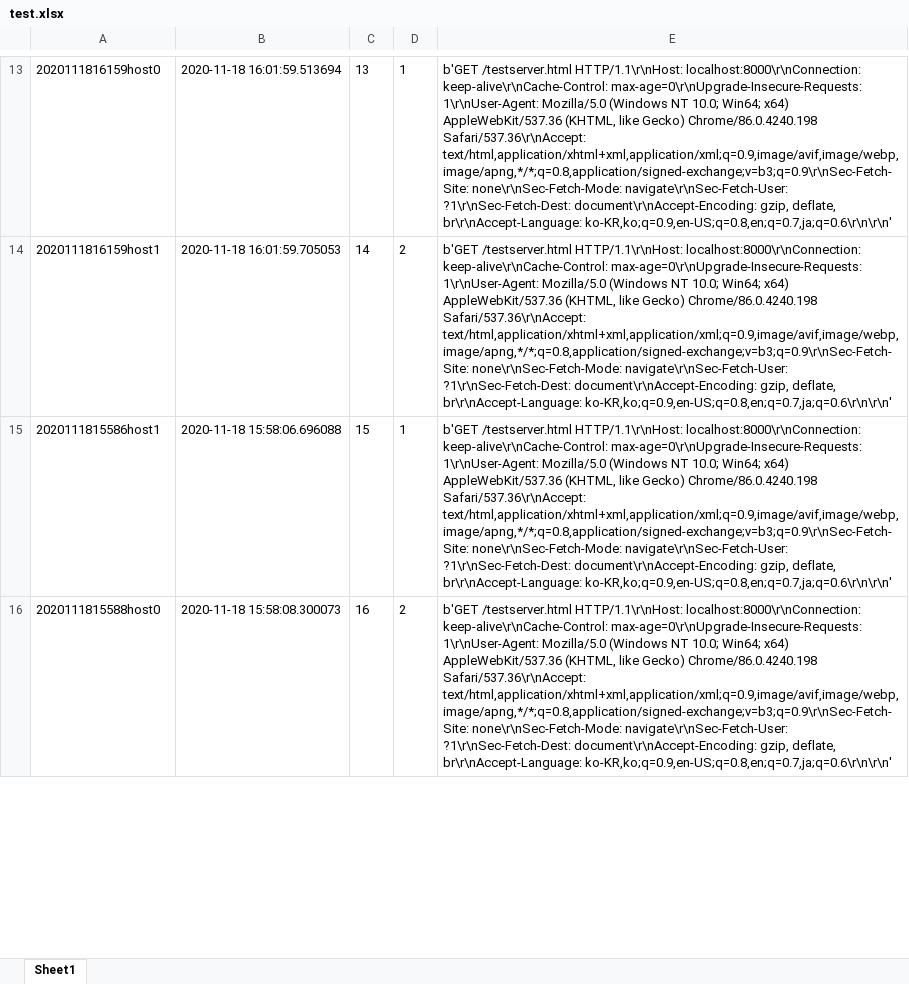
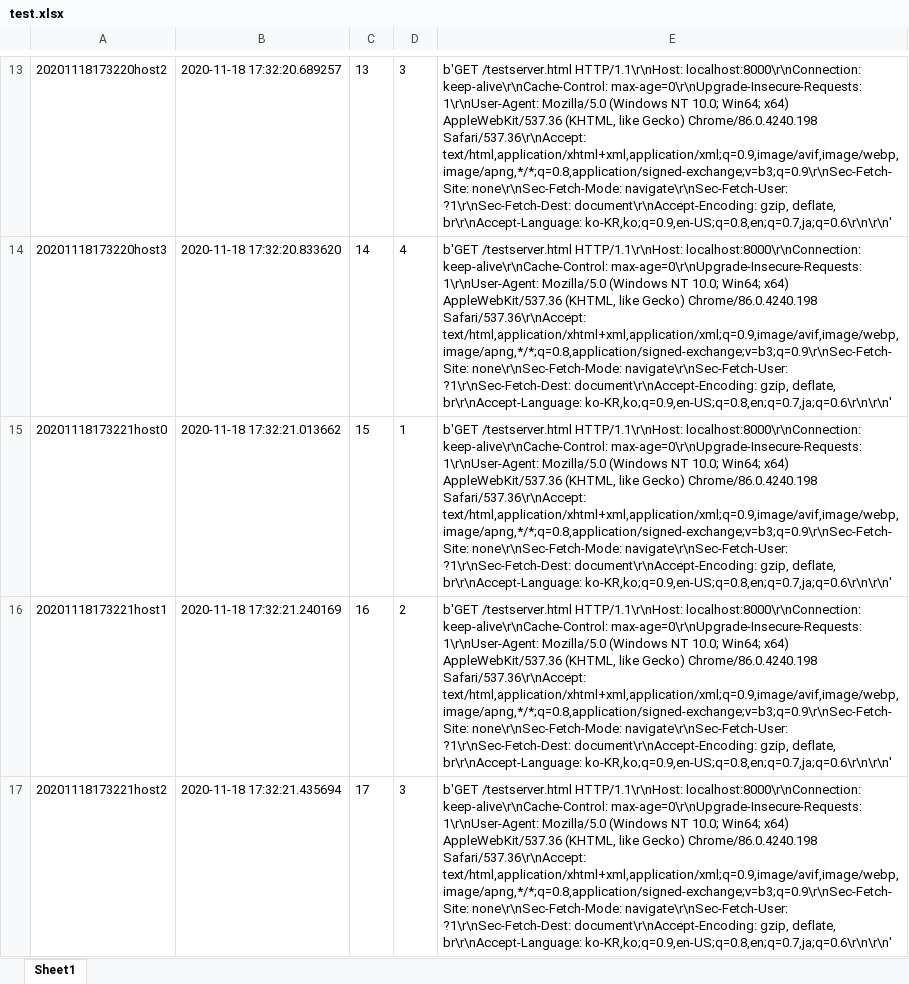
Before and after one commit to leeseungkyu8517/localhostwebserver, an Excel workbook: test.xlsx, sheet Sheet1, drawn as a sheet; only a part is shown, gaps mark what is left out; values as stored, in another font and other column widths than the file's, no borders; the diff covers the shown part only; the diff names each change by its address in the sheet, - before the commit and + after, or states it on an @@ line.

```diff
--- a/test.xlsx (sheet Sheet1)
+++ b/test.xlsx (sheet Sheet1)
-A13: 2020111816159host0
+A13: 20201118173220host2
-B13: 2020-11-18 16:01:59.513694
+B13: 2020-11-18 17:32:20.689257
-D13: 1
+D13: 3
-A14: 2020111816159host1
+A14: 20201118173220host3
-B14: 2020-11-18 16:01:59.705053
+B14: 2020-11-18 17:32:20.833620
-D14: 2
+D14: 4
-A15: 2020111815586host1
+A15: 20201118173221host0
-B15: 2020-11-18 15:58:06.696088
+B15: 2020-11-18 17:32:21.013662
-A16: 2020111815588host0
+A16: 20201118173221host1
-B16: 2020-11-18 15:58:08.300073
+B16: 2020-11-18 17:32:21.240169
+row 17: 20201118173221host2 | 2020-11-18 17:32:21.435694 | 17 | 3 | b'GET /testserver.html HTTP/1.1\r\nHost: localhost:8000\r\nConnection: keep-alive\r\nCache-Control: max-age=0\r\nUpgrade-Insecure-Requests: 1\r\nUser-Agent: Mozilla/5.0 (Windows NT 10.0; Win64; x64) AppleWebKit/537.36 (KHTML, like Gecko) Chrome/86.0.4240.198 Safari/537.36\r\nAccept: text/html,application/xhtml+xml,application/xml;q=0.9,image/avif,image/webp,image/apng,*/*;q=0.8,application/signed-exchange;v=b3;q=0.9\r\nSec-Fetch-Site: none\r\nSec-Fetch-Mode: navigate\r\nSec-Fetch-User: ?1\r\nSec-Fetch-Dest: document\r\nAccept-Encoding: gzip, deflate, br\r\nAccept-Language: ko-KR,ko;q=0.9,en-US;q=0.8,en;q=0.7,ja;q=0.6\r\n\r\n'
```
Also changed, not shown: 38 added rows and 47 edited cells elsewhere in this sheet, 1 other file.
